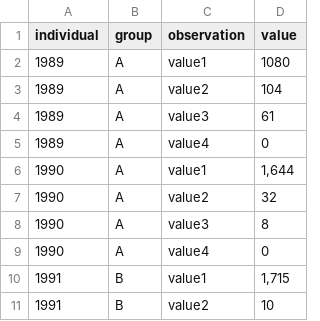
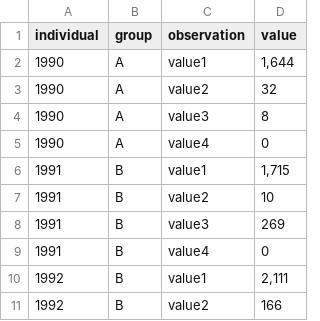
Before and after one commit to florahww/Urban-Cooling-Data, a CSV file: df_TMP_zurich_rural.csv, drawn as a sheet; only a part is shown; the shorter side is filled out with more unchanged rows; the diff names each change by its address in the sheet, - before the commit and + after, or states it on an @@ line.

Commit message:
Update df_TMP_zurich_rural.csv

```diff
--- a/df_TMP_zurich_rural.csv
+++ b/df_TMP_zurich_rural.csv
-row 2: 1989 | A | value1 | 1080
-row 3: 1989 | A | value2 | 104
-row 4: 1989 | A | value3 | 61
-row 5: 1989 | A | value4 | 0
```
